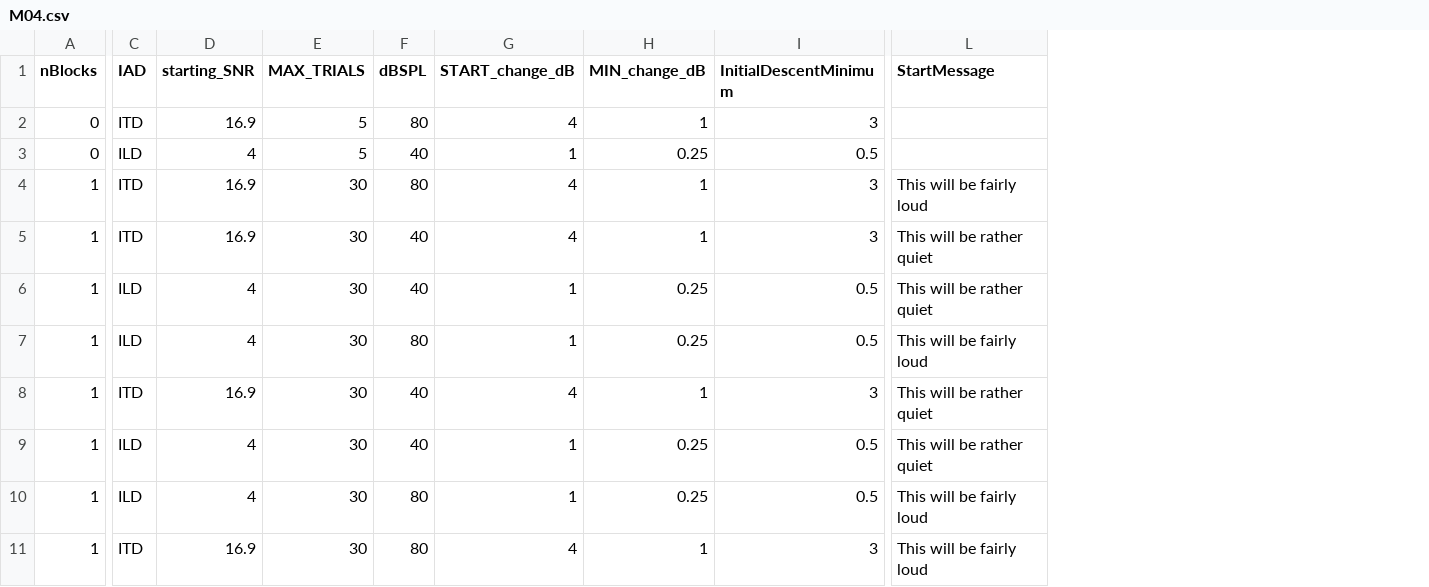
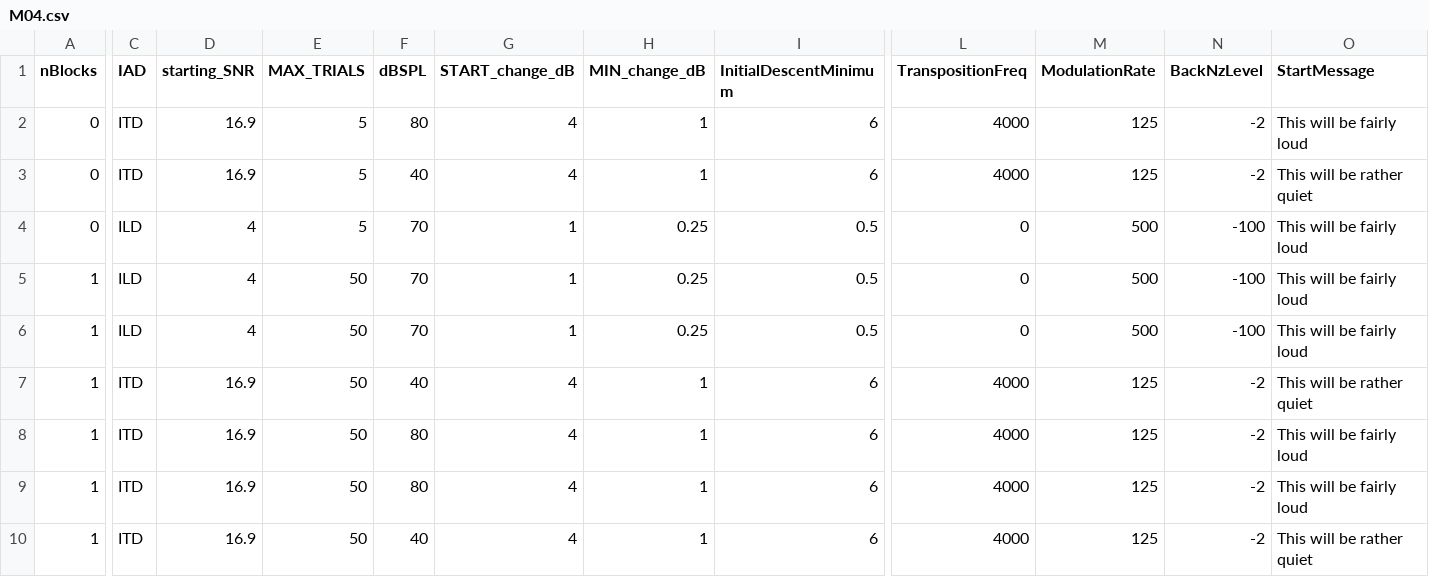
Before and after one commit to timschoof/TransposedIAD, a CSV file: Seq Lists/M04.csv, drawn as a sheet; only a part is shown, gaps mark what is left out; removed rows and columns are numbered as before the commit, all else as after; rows hold the shown columns only; the diff covers the shown part only; the diff names each change by its address in the sheet, - before the commit and + after, or states it on an @@ line.

```diff
--- a/Seq Lists/M04.csv
+++ b/Seq Lists/M04.csv
+column L (TranspositionFreq), row 2: 4000; rows 4-9: 0 | 0 | 0 | 4000 | 4000 | 4000
+column M (ModulationRate), row 2: 125; rows 4-9: 500 | 500 | 500 | 125 | 125 | 125
+column N (BackNzLevel), row 2: -2; rows 4-9: -100 | -100 | -100 | -2 | -2 | -2
-I2 (InitialDescentMinimum): 3
+I2 (InitialDescentMinimum): 6
-O2 (StartMessage): (empty)
+O2 (StartMessage): This will be fairly loud
+row 3: 0 | ITD | 16.9 | 5 | 40 | 4 | 1 | 6 | 4000 | 125 | -2 | This will be rather quiet
-F4 (dBSPL): 40
+F4 (dBSPL): 70
-O4 (StartMessage): (empty)
+O4 (StartMessage): This will be fairly loud
-row 4: 1 | ITD | 16.9 | 30 | 80 | 4 | 1 | 3 | This will be fairly loud
-row 5: 1 | ITD | 16.9 | 30 | 40 | 4 | 1 | 3 | This will be rather quiet
-E5:E7 (MAX_TRIALS): 30
+E5:E7 (MAX_TRIALS): 50
-F5 (dBSPL): 40
+F5 (dBSPL): 70
-O5 (StartMessage): This will be rather quiet
+O5 (StartMessage): This will be fairly loud
-F6 (dBSPL): 80
+F6 (dBSPL): 70
-I7 (InitialDescentMinimum): 3
+I7 (InitialDescentMinimum): 6
-row 9: 1 | ILD | 4 | 30 | 40 | 1 | 0.25 | 0.5 | This will be rather quiet
-C8 (IAD): ILD
+C8 (IAD): ITD
-D8 (starting_SNR): 4
+D8 (starting_SNR): 16.9
-E8:E9 (MAX_TRIALS): 30
+E8:E9 (MAX_TRIALS): 50
-G8 (START_change_dB): 1
+G8 (START_change_dB): 4
-H8 (MIN_change_dB): 0.25
+H8 (MIN_change_dB): 1
-I8 (InitialDescentMinimum): 0.5
+I8 (InitialDescentMinimum): 6
-I9 (InitialDescentMinimum): 3
+I9 (InitialDescentMinimum): 6
+row 10: 1 | ITD | 16.9 | 50 | 40 | 4 | 1 | 6 | 4000 | 125 | -2 | This will be rather quiet
```
Also changed, not shown: 2 edited cells elsewhere in this file, Seq Lists/M01.csv, Seq Lists/M02.csv, 46 other files.
